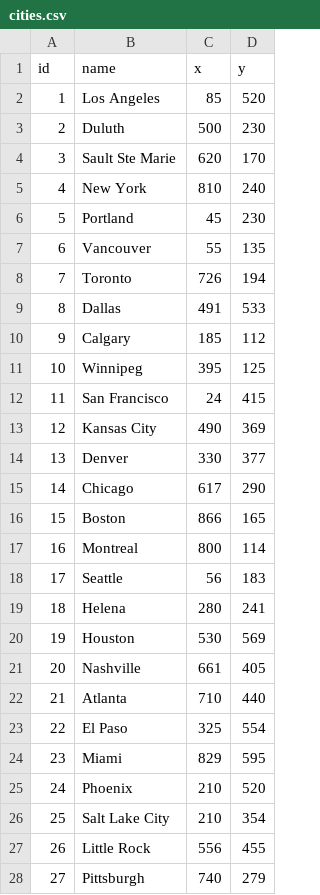
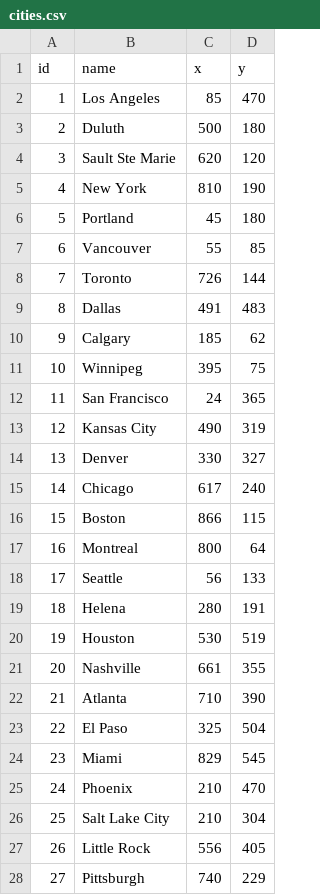
Before and after one commit to Widdershin/train-empire, a CSV file: data/cities.csv, drawn as a sheet; only a part is shown; the diff covers the shown part only.

```diff
--- a/data/cities.csv
+++ b/data/cities.csv
@@ -1,28 +1,28 @@
 id,name,x,y
-1,Los Angeles,85,520
-2,Duluth,500,230
-3,Sault Ste Marie,620,170
-4,New York,810,240
-5,Portland,45,230
-6,Vancouver,55,135
-7,Toronto,726,194
-8,Dallas,491,533
-9,Calgary,185,112
-10,Winnipeg,395,125
-11,San Francisco,24,415
-12,Kansas City,490,369
-13,Denver,330,377
-14,Chicago,617,290
-15,Boston,866,165
-16,Montreal,800,114
-17,Seattle,56,183
-18,Helena,280,241
-19,Houston,530,569
-20,Nashville,661,405
-21,Atlanta,710,440
-22,El Paso,325,554
-23,Miami,829,595
-24,Phoenix,210,520
-25,Salt Lake City,210,354
-26,Little Rock,556,455
-27,Pittsburgh,740,279
+1,Los Angeles,85,470
+2,Duluth,500,180
+3,Sault Ste Marie,620,120
+4,New York,810,190
+5,Portland,45,180
+6,Vancouver,55,85
+7,Toronto,726,144
+8,Dallas,491,483
+9,Calgary,185,62
+10,Winnipeg,395,75
+11,San Francisco,24,365
+12,Kansas City,490,319
+13,Denver,330,327
+14,Chicago,617,240
+15,Boston,866,115
+16,Montreal,800,64
+17,Seattle,56,133
+18,Helena,280,191
+19,Houston,530,519
+20,Nashville,661,355
+21,Atlanta,710,390
+22,El Paso,325,504
+23,Miami,829,545
+24,Phoenix,210,470
+25,Salt Lake City,210,304
+26,Little Rock,556,405
+27,Pittsburgh,740,229
```
Also changed, not shown: 9 edited cells elsewhere in this file, 1 other file.
